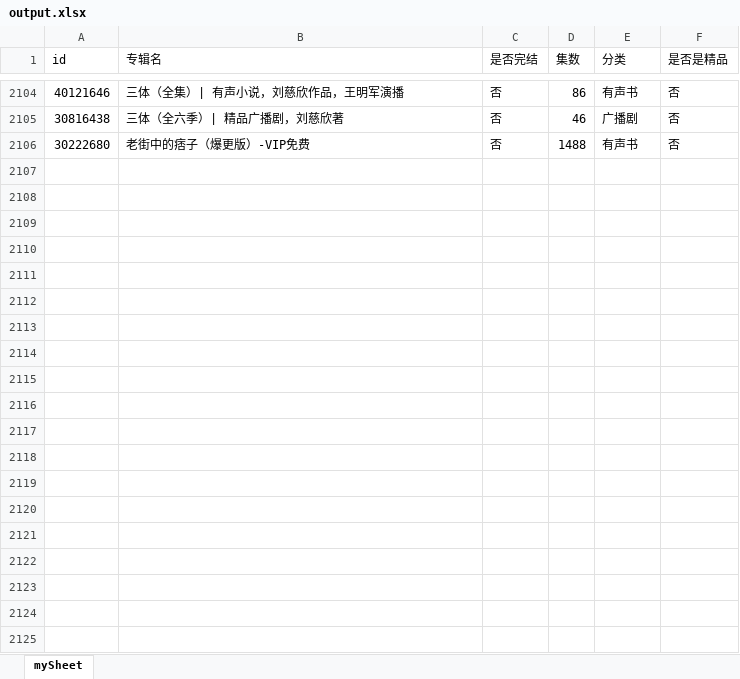
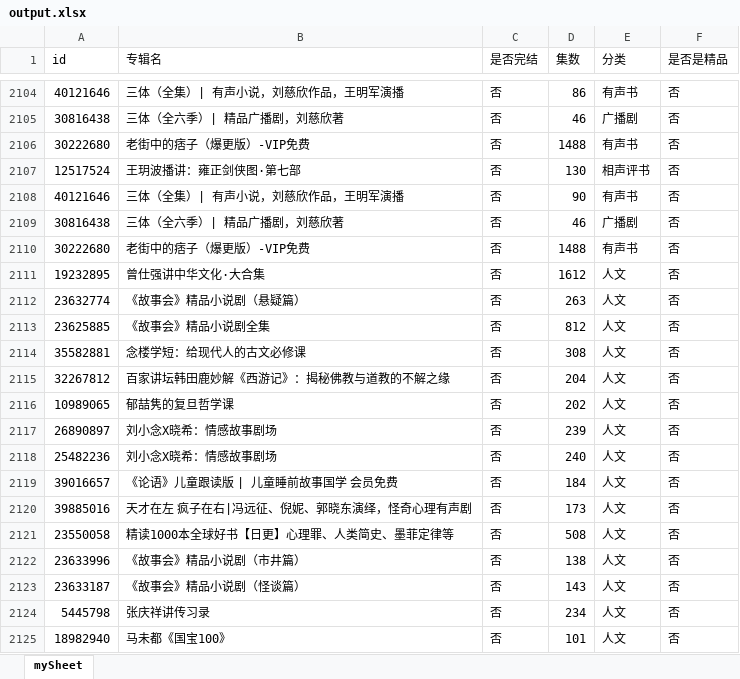
Before and after one commit to zhangolve/js-code-lab, an Excel workbook: node/crawler/ximalaya/output.xlsx, sheet mySheet, drawn as a sheet; only a part is shown, gaps mark what is left out; values as stored, in another font and other column widths than the file's, no borders; the diff covers the shown part only; the diff names each change by its address in the sheet, - before the commit and + after, or states it on an @@ line.

Commit message:
ximalaya

```diff
--- a/node/crawler/ximalaya/output.xlsx (sheet mySheet)
+++ b/node/crawler/ximalaya/output.xlsx (sheet mySheet)
+row 2107: 12517524 | 王玥波播讲：雍正剑侠图·第七部 | 否 | 130 | 相声评书 | 否
+row 2108: 40121646 | 三体（全集）| 有声小说，刘慈欣作品，王明军演播 | 否 | 90 | 有声书 | 否
+row 2109: 30816438 | 三体（全六季）| 精品广播剧，刘慈欣著 | 否 | 46 | 广播剧 | 否
+row 2110: 30222680 | 老街中的痞子（爆更版）-VIP免费 | 否 | 1488 | 有声书 | 否
+row 2111: 19232895 | 曾仕强讲中华文化·大合集 | 否 | 1612 | 人文 | 否
+row 2112: 23632774 | 《故事会》精品小说剧（悬疑篇） | 否 | 263 | 人文 | 否
+row 2113: 23625885 | 《故事会》精品小说剧全集 | 否 | 812 | 人文 | 否
+row 2114: 35582881 | 念楼学短：给现代人的古文必修课 | 否 | 308 | 人文 | 否
+row 2115: 32267812 | 百家讲坛韩田鹿妙解《西游记》：揭秘佛教与道教的不解之缘 | 否 | 204 | 人文 | 否
+row 2116: 10989065 | 郁喆隽的复旦哲学课 | 否 | 202 | 人文 | 否
+row 2117: 26890897 | 刘小念X晓希：情感故事剧场 | 否 | 239 | 人文 | 否
+row 2118: 25482236 | 刘小念X晓希：情感故事剧场 | 否 | 240 | 人文 | 否
+row 2119: 39016657 | 《论语》儿童跟读版 | 儿童睡前故事国学 会员免费 | 否 | 184 | 人文 | 否
+row 2120: 39885016 | 天才在左 疯子在右|冯远征、倪妮、郭晓东演绎，怪奇心理有声剧 | 否 | 173 | 人文 | 否
+row 2121: 23550058 | 精读1000本全球好书【日更】心理罪、人类简史、墨菲定律等 | 否 | 508 | 人文 | 否
+row 2122: 23633996 | 《故事会》精品小说剧（市井篇） | 否 | 138 | 人文 | 否
+row 2123: 23633187 | 《故事会》精品小说剧（怪谈篇） | 否 | 143 | 人文 | 否
+row 2124: 5445798 | 张庆祥讲传习录 | 否 | 234 | 人文 | 否
+row 2125: 18982940 | 马未都《国宝100》 | 否 | 101 | 人文 | 否
```
Also changed, not shown: 263 added rows elsewhere in this sheet, 2 other files.
